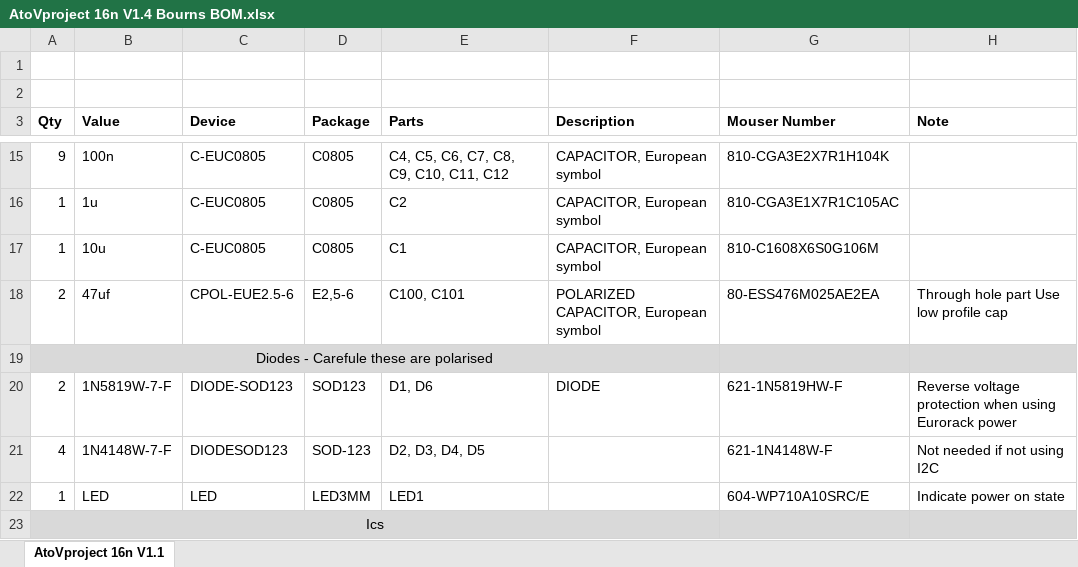
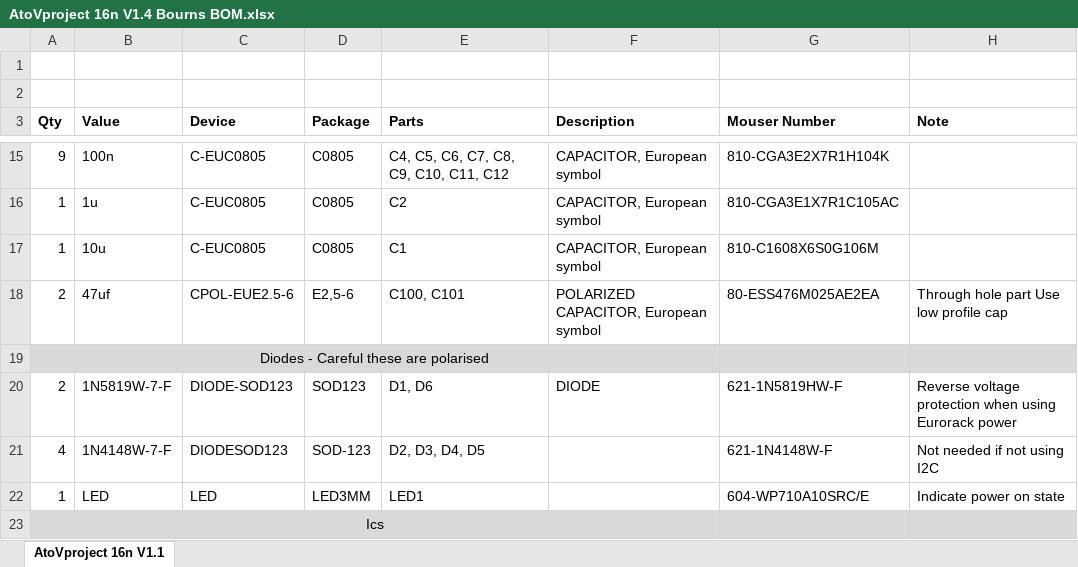
Before and after one commit to AtoVproject/16n-AtoVproject-rework, an Excel workbook: PCB/V1.4 Bourns/AtoVproject 16n V1.4 Bourns BOM.xlsx, sheet AtoVproject 16n V1.1, drawn as a sheet; only a part is shown, gaps mark what is left out; values as stored, in another font and other column widths than the file's, no borders; the diff names each change by its address in the sheet, - before the commit and + after, or states it on an @@ line.

Commit message:
typo fixed, C1 Value Eagle, Add ALPS files

```diff
--- a/PCB/V1.4 Bourns/AtoVproject 16n V1.4 Bourns BOM.xlsx (sheet AtoVproject 16n V1.1)
+++ b/PCB/V1.4 Bourns/AtoVproject 16n V1.4 Bourns BOM.xlsx (sheet AtoVproject 16n V1.1)
-A19 (Qty): Diodes - Carefule these are polarised
+A19 (Qty): Diodes - Careful these are polarised
```
Also changed, not shown: 3 other files.
